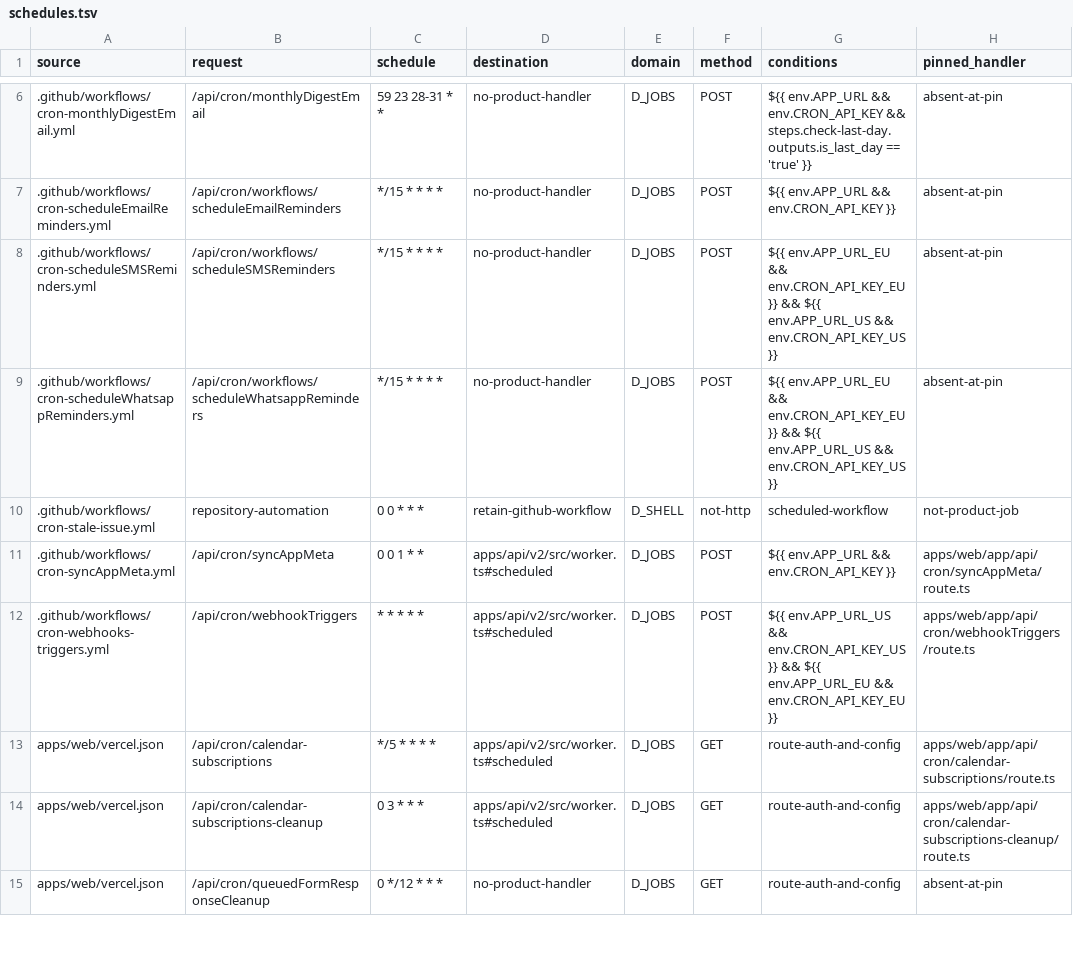
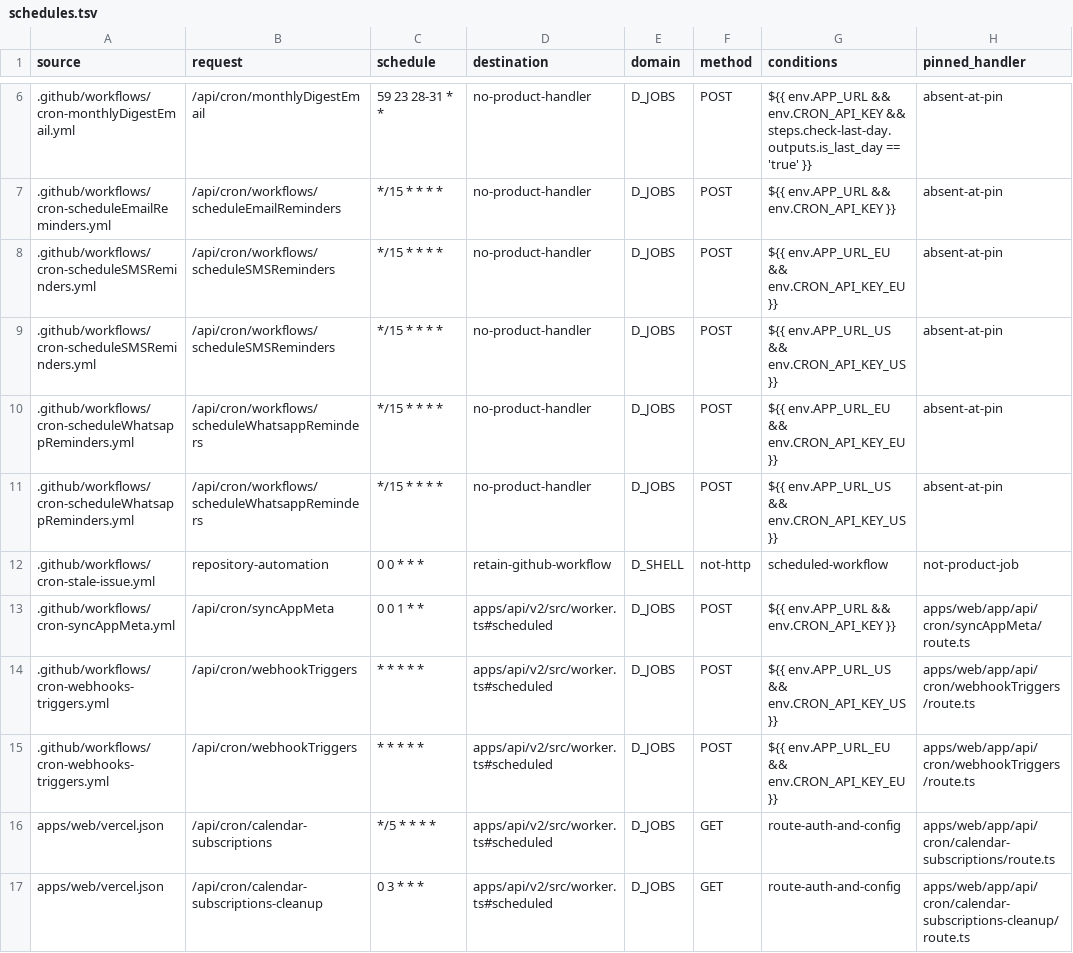
Before and after one commit to ralphbibera/cal.flare, a TSV file: docs/porting/inventory/schedules.tsv, drawn as a sheet; only a part is shown, gaps mark what is left out; the shorter side is filled out with more unchanged rows.

Commit message:
docs(port): preserve independent regional schedule guards

```diff
--- a/docs/porting/inventory/schedules.tsv
+++ b/docs/porting/inventory/schedules.tsv
@@ -7,7 +7,10 @@ source	request	schedule	destination	domain	method	conditions	pinned_handler
 .github/workflows/cron-scheduleEmailReminders.yml	/api/cron/workflows/scheduleEmailReminders	*/15 * * * *	no-product-handler	D_JOBS	POST	${{ env.APP_URL && env.CRON_API_KEY }}	absent-at-pin
-.github/workflows/cron-scheduleSMSReminders.yml	/api/cron/workflows/scheduleSMSReminders	*/15 * * * *	no-product-handler	D_JOBS	POST	${{ env.APP_URL_EU && env.CRON_API_KEY_EU }} && ${{ env.APP_URL_US && env.CRON_API_KEY_US }}	absent-at-pin
-.github/workflows/cron-scheduleWhatsappReminders.yml	/api/cron/workflows/scheduleWhatsappReminders	*/15 * * * *	no-product-handler	D_JOBS	POST	${{ env.APP_URL_EU && env.CRON_API_KEY_EU }} && ${{ env.APP_URL_US && env.CRON_API_KEY_US }}	absent-at-pin
+.github/workflows/cron-scheduleSMSReminders.yml	/api/cron/workflows/scheduleSMSReminders	*/15 * * * *	no-product-handler	D_JOBS	POST	${{ env.APP_URL_EU && env.CRON_API_KEY_EU }}	absent-at-pin
+.github/workflows/cron-scheduleSMSReminders.yml	/api/cron/workflows/scheduleSMSReminders	*/15 * * * *	no-product-handler	D_JOBS	POST	${{ env.APP_URL_US && env.CRON_API_KEY_US }}	absent-at-pin
+.github/workflows/cron-scheduleWhatsappReminders.yml	/api/cron/workflows/scheduleWhatsappReminders	*/15 * * * *	no-product-handler	D_JOBS	POST	${{ env.APP_URL_EU && env.CRON_API_KEY_EU }}	absent-at-pin
+.github/workflows/cron-scheduleWhatsappReminders.yml	/api/cron/workflows/scheduleWhatsappReminders	*/15 * * * *	no-product-handler	D_JOBS	POST	${{ env.APP_URL_US && env.CRON_API_KEY_US }}	absent-at-pin
 .github/workflows/cron-stale-issue.yml	repository-automation	0 0 * * *	retain-github-workflow	D_SHELL	not-http	scheduled-workflow	not-product-job
 .github/workflows/cron-syncAppMeta.yml	/api/cron/syncAppMeta	0 0 1 * *	apps/api/v2/src/worker.ts#scheduled	D_JOBS	POST	${{ env.APP_URL && env.CRON_API_KEY }}	apps/web/app/api/cron/syncAppMeta/route.ts
-.github/workflows/cron-webhooks-triggers.yml	/api/cron/webhookTriggers	* * * * *	apps/api/v2/src/worker.ts#scheduled	D_JOBS	POST	${{ env.APP_URL_US && env.CRON_API_KEY_US }} && ${{ env.APP_URL_EU && env.CRON_API_KEY_EU }}	apps/web/app/api/cron/webhookTriggers/route.ts
+.github/workflows/cron-webhooks-triggers.yml	/api/cron/webhookTriggers	* * * * *	apps/api/v2/src/worker.ts#scheduled	D_JOBS	POST	${{ env.APP_URL_US && env.CRON_API_KEY_US }}	apps/web/app/api/cron/webhookTriggers/route.ts
+.github/workflows/cron-webhooks-triggers.yml	/api/cron/webhookTriggers	* * * * *	apps/api/v2/src/worker.ts#scheduled	D_JOBS	POST	${{ env.APP_URL_EU && env.CRON_API_KEY_EU }}	apps/web/app/api/cron/webhookTriggers/route.ts
 apps/web/vercel.json	/api/cron/calendar-subscriptions	*/5 * * * *	apps/api/v2/src/worker.ts#scheduled	D_JOBS	GET	route-auth-and-config	apps/web/app/api/cron/calendar-subscriptions/route.ts
```
Also changed, not shown: 2 other files.
